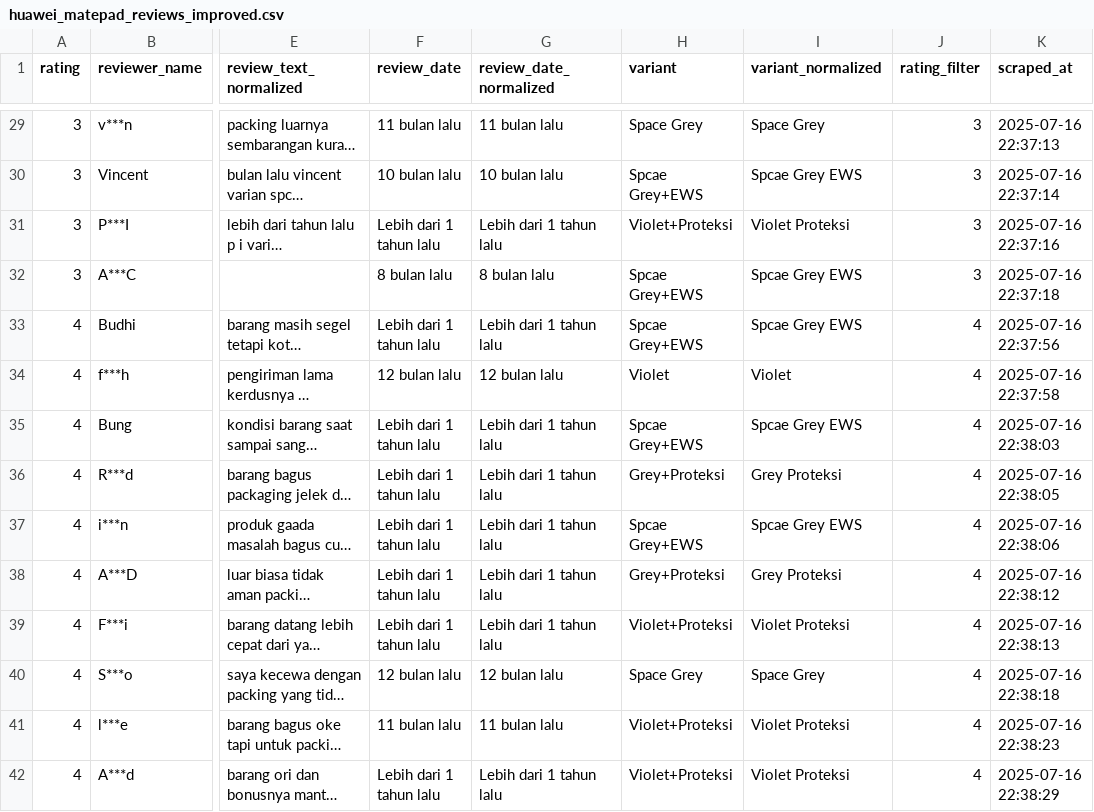
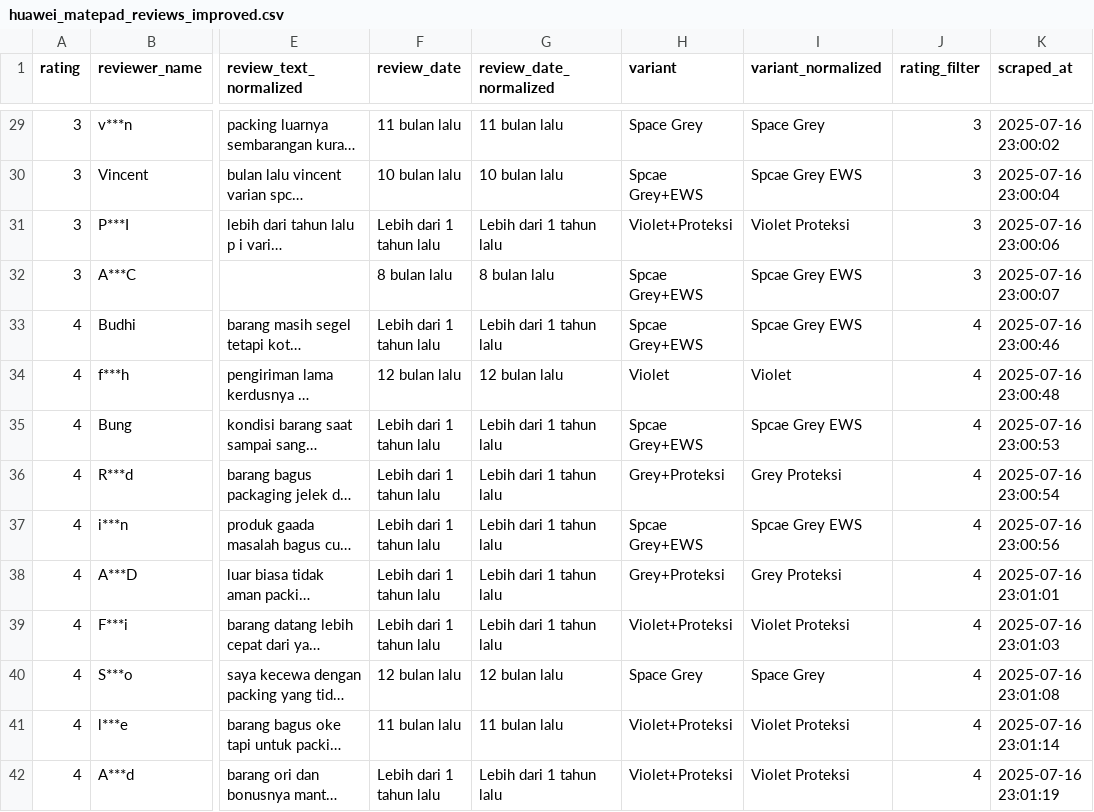
Before and after one commit to Brotur/Scraping-Tokopedia, a CSV file: huawei_matepad_reviews_improved.csv, drawn as a sheet; only a part is shown, gaps mark what is left out; long unchanged cells end in …; the diff covers the shown part only; the diff names each change by its address in the sheet, - before the commit and + after, or states it on an @@ line.

```diff
--- a/huawei_matepad_reviews_improved.csv
+++ b/huawei_matepad_reviews_improved.csv
-K29 (scraped_at): 2025-07-16 22:37:13
+K29 (scraped_at): 2025-07-16 23:00:02
-K30 (scraped_at): 2025-07-16 22:37:14
+K30 (scraped_at): 2025-07-16 23:00:04
-K31 (scraped_at): 2025-07-16 22:37:16
+K31 (scraped_at): 2025-07-16 23:00:06
-K32 (scraped_at): 2025-07-16 22:37:18
+K32 (scraped_at): 2025-07-16 23:00:07
-K33 (scraped_at): 2025-07-16 22:37:56
+K33 (scraped_at): 2025-07-16 23:00:46
-K34 (scraped_at): 2025-07-16 22:37:58
+K34 (scraped_at): 2025-07-16 23:00:48
-K35 (scraped_at): 2025-07-16 22:38:03
+K35 (scraped_at): 2025-07-16 23:00:53
-K36 (scraped_at): 2025-07-16 22:38:05
+K36 (scraped_at): 2025-07-16 23:00:54
-K37 (scraped_at): 2025-07-16 22:38:06
+K37 (scraped_at): 2025-07-16 23:00:56
-K38 (scraped_at): 2025-07-16 22:38:12
+K38 (scraped_at): 2025-07-16 23:01:01
-K39 (scraped_at): 2025-07-16 22:38:13
+K39 (scraped_at): 2025-07-16 23:01:03
-K40 (scraped_at): 2025-07-16 22:38:18
+K40 (scraped_at): 2025-07-16 23:01:08
-K41 (scraped_at): 2025-07-16 22:38:23
+K41 (scraped_at): 2025-07-16 23:01:14
-K42 (scraped_at): 2025-07-16 22:38:29
+K42 (scraped_at): 2025-07-16 23:01:19
```
Also changed, not shown: 47 edited cells elsewhere in this file, 1 other file.
